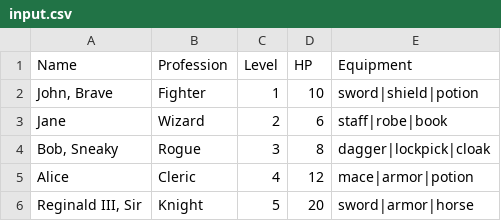
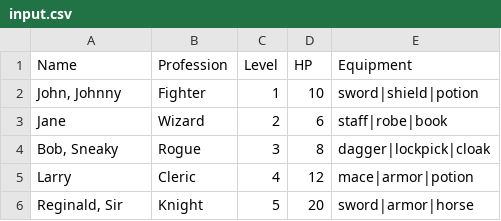
Before and after one commit to WCTC-Net-Database/w4-solid-ocp-Samuel-dotcom-rgb, a CSV file: Files/input.csv, drawn as a sheet.

```diff
--- a/Files/input.csv
+++ b/Files/input.csv
@@ -1,6 +1,6 @@
 Name,Profession,Level,HP,Equipment
-"John, Brave",Fighter,1,10,sword|shield|potion
+"John, Johnny",Fighter,1,10,sword|shield|potion
 Jane,Wizard,2,6,staff|robe|book
 "Bob, Sneaky",Rogue,3,8,dagger|lockpick|cloak
-Alice,Cleric,4,12,mace|armor|potion
-"Reginald III, Sir",Knight,5,20,sword|armor|horse
+Larry,Cleric,4,12,mace|armor|potion
+"Reginald, Sir",Knight,5,20,sword|armor|horse
```
Also changed, not shown: 5 other files.
